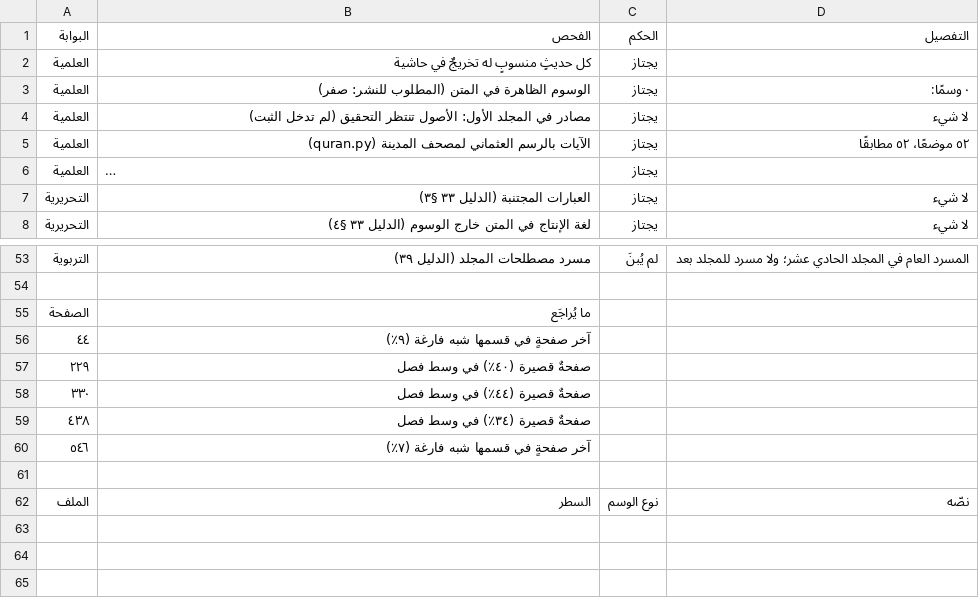
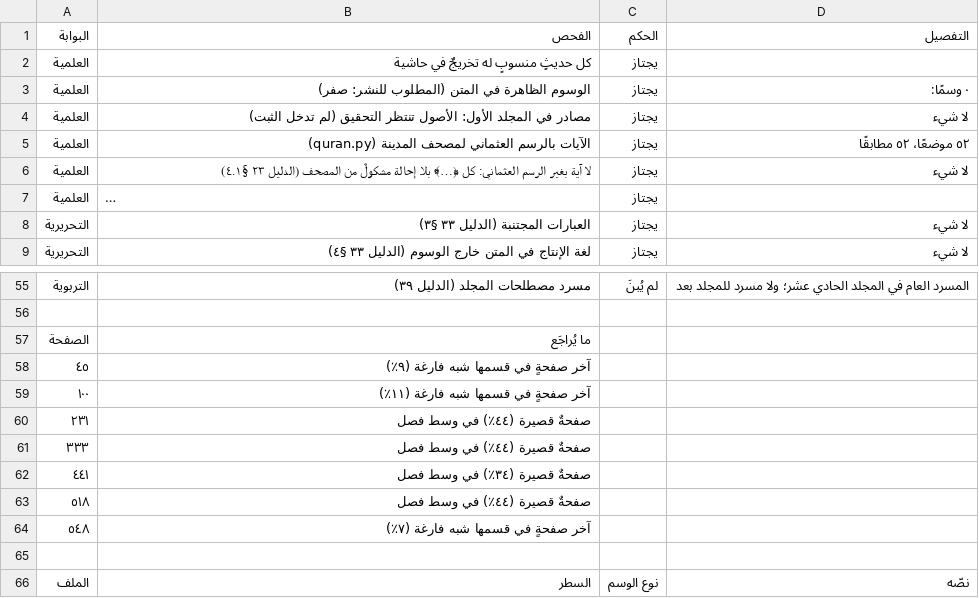
Before and after one commit to ahmadsulaimiy1/My-books, a TSV file: books/sinaat-al-mutakallim/book/_production/الإخراج/فحص-المجلد-الأول.tsv, drawn as a sheet; only a part is shown, gaps mark what is left out; long unchanged cells end in …; removed rows and columns are numbered as before the commit, all else as after; the diff covers the shown part only; the diff names each change by its address in the sheet, - before the commit and + after, or states it on an @@ line.

```diff
--- a/books/sinaat-al-mutakallim/book/_production/الإخراج/فحص-المجلد-الأول.tsv
+++ b/books/sinaat-al-mutakallim/book/_production/الإخراج/فحص-المجلد-الأول.tsv
+row 6: العلمية | لا آية بغير الرسم العثماني: كل ﴿…﴾ بلا إحالة مشكولٌ من المصحف (الدليل ٢٣ §٤.١) | يجتاز | لا شيء
-A58 (البوابة): ٤٤
+A58 (البوابة): ٤٥
-row 57: ٢٢٩ | صفحةٌ قصيرة (٤٠٪) في وسط فصل
+row 59: ١٠٠ | آخر صفحةٍ في قسمها شبه فارغة (١١٪)
-A60 (البوابة): ٣٣٠
+A60 (البوابة): ٢٣١
+row 61: ٣٣٣ | صفحةٌ قصيرة (٤٤٪) في وسط فصل
-A62 (البوابة): ٤٣٨
+A62 (البوابة): ٤٤١
+row 63: ٥١٨ | صفحةٌ قصيرة (٤٤٪) في وسط فصل
-A64 (البوابة): ٥٤٦
+A64 (البوابة): ٥٤٨
```
Also changed, not shown: 1 added row and 7 edited cells elsewhere in this file, 39 other files.
